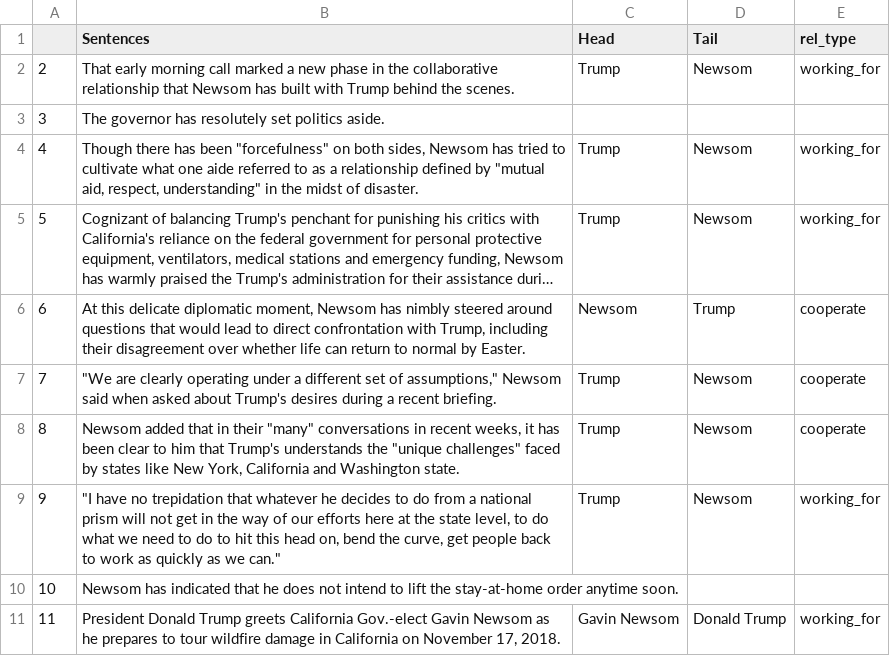
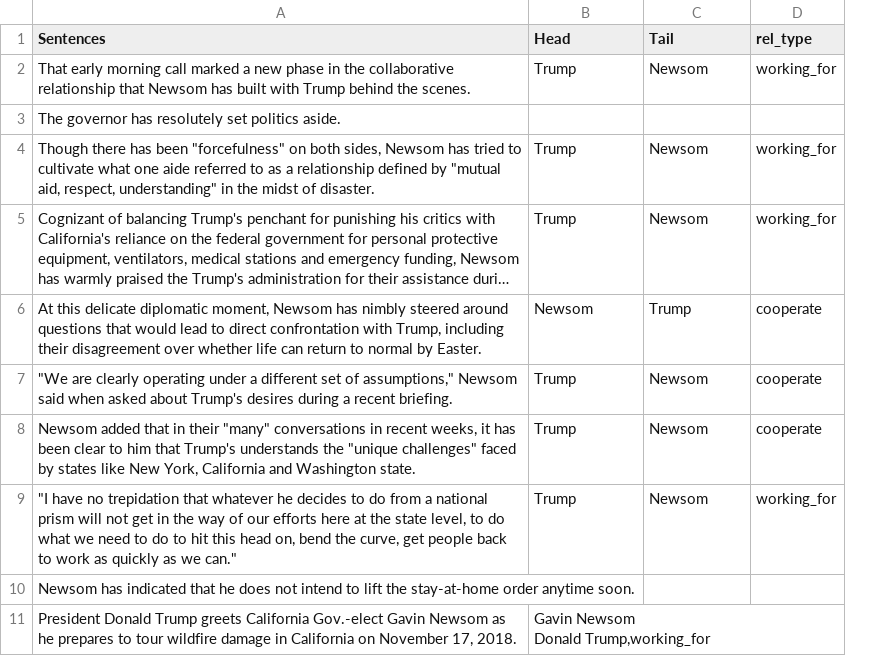
Before and after one commit to tanster1234/Random, a CSV file: sentenceResultFinal.csv, drawn as a sheet; long unchanged cells end in …; removed rows and columns are numbered as before the commit, all else as after; ↵ is a line break in a cell; the diff names each change by its address in the sheet, - before the commit and + after, or states it on an @@ line.

Commit message:
Update sentenceResultFinal.csv

```diff
--- a/sentenceResultFinal.csv
+++ b/sentenceResultFinal.csv
-column A, rows 2-11: 2 | 3 | 4 | 5 | 6 | 7 | 8 | 9 | 10 | 11
-B11 (Head): Gavin Newsom
+B11 (Head): Gavin Newsom ↵ Donald Trump,working_for
-C11 (Tail): Donald Trump
+C11 (Tail): (empty)
-D11 (rel_type): working_for
+D11 (rel_type): (empty)
```
